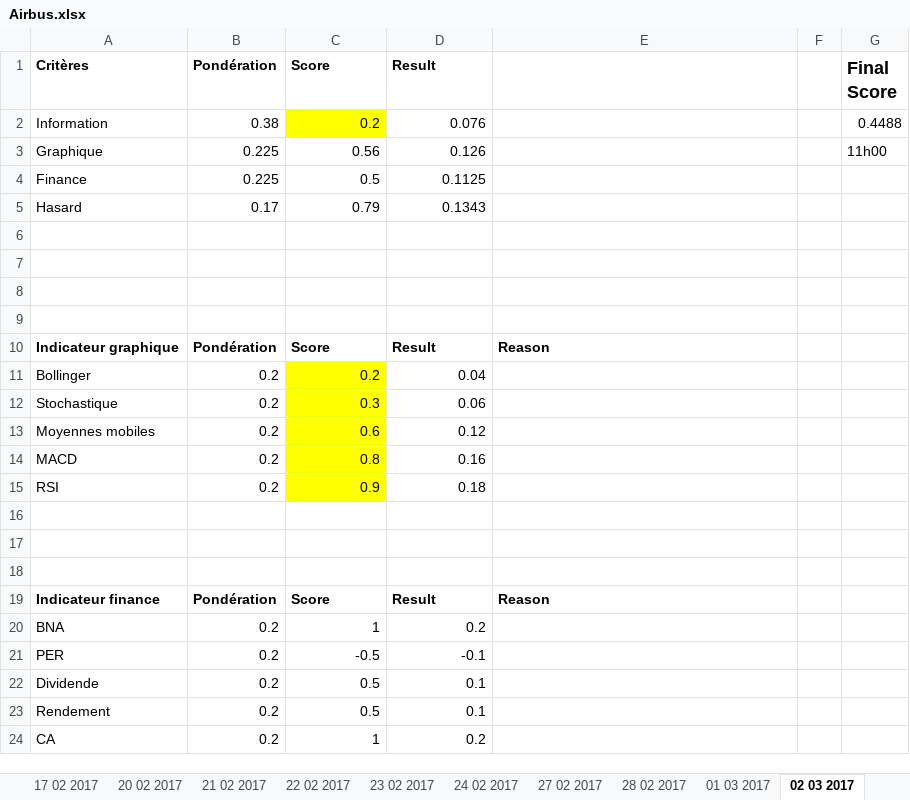
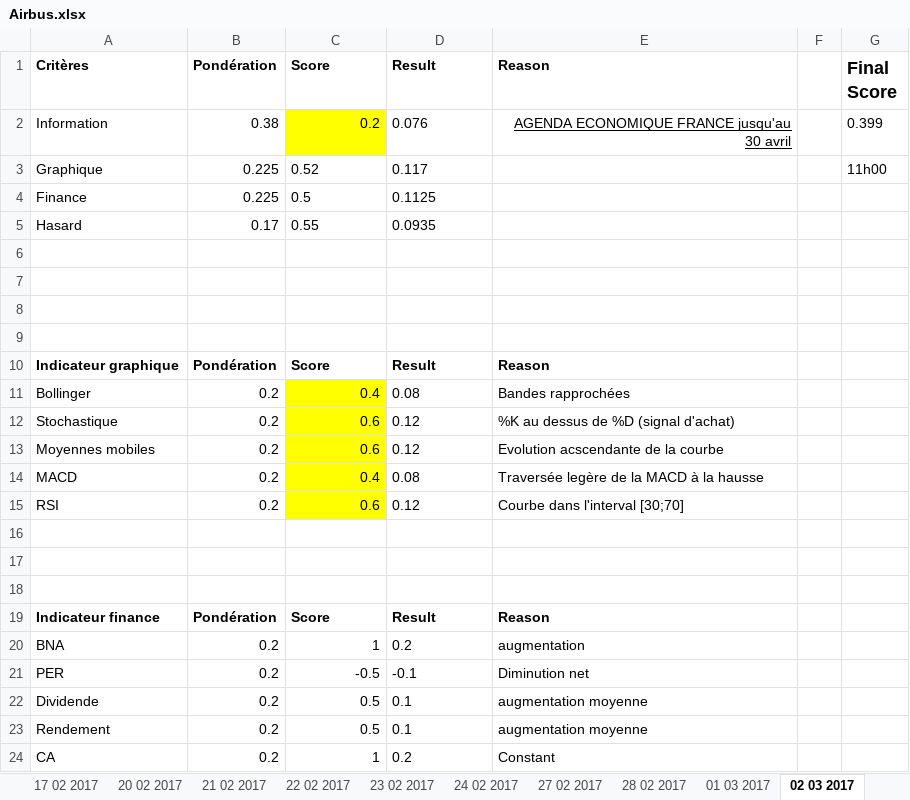
Before and after one commit to NathanKun/StockChooser, an Excel workbook: data/Airbus.xlsx, sheet 02 03 2017, drawn as a sheet; values as stored, in another font and other column widths than the file's, no borders; charts and pictures not drawn; the diff names each change by its address in the sheet, - before the commit and + after, or states it on an @@ line.

Commit message:
Updated reasons for airbus

```diff
--- a/data/Airbus.xlsx (sheet 02 03 2017)
+++ b/data/Airbus.xlsx (sheet 02 03 2017)
-E1: (empty)
+E1: Reason
-D2 alignment: right
+D2 alignment: left
-E2 (Reason): (empty)
+E2 (Reason): AGENDA ECONOMIQUE FRANCE jusqu'au 30 avril
-G2 (Final Score): 0.4488
+G2 (Final Score): 0.399
-C3 (Score): 0.56
+C3 (Score): 0.52
-D3 (Result): 0.126
+D3 (Result): 0.117
-C4:D4 alignment: right
+C4:D4 alignment: left
-C5 (Score): 0.79
+C5 (Score): 0.55
-D5 (Result): 0.1343
+D5 (Result): 0.0935
-C11 (Score): 0.2
+C11 (Score): 0.4
-D11 (Result): 0.04
+D11 (Result): 0.08
-E11 (Reason): (empty)
+E11 (Reason): Bandes rapprochées
-C12 (Score): 0.3
+C12 (Score): 0.6
-D12 (Result): 0.06
+D12 (Result): 0.12
-E12 (Reason): (empty)
+E12 (Reason): %K au dessus de %D (signal d'achat)
-D13 alignment: right
+D13 alignment: left
-E13 (Reason): (empty)
+E13 (Reason): Evolution acscendante de la courbe
-C14 (Score): 0.8
+C14 (Score): 0.4
-D14 (Result): 0.16
+D14 (Result): 0.08
-E14 (Reason): (empty)
+E14 (Reason): Traversée legère de la MACD à la hausse
-C15 (Score): 0.9
+C15 (Score): 0.6
-D15 (Result): 0.18
+D15 (Result): 0.12
-E15 (Reason): (empty)
+E15 (Reason): Courbe dans l'interval [30;70]
-D20:D24 alignment: right
+D20:D24 alignment: left
-E20 (Reason): (empty)
+E20 (Reason): augmentation
-E21 (Reason): (empty)
+E21 (Reason): Diminution net
-E22:E23 (Reason): (empty)
+E22:E23 (Reason): augmentation moyenne
-E24 (Reason): (empty)
+E24 (Reason): Constant
```
Also changed, not shown: sheet 03 03 2017, sheet 01 03 2017, sheet 23 02 2017, sheet 24 02 2017, sheet 22 02 2017, sheet 27 02 2017, 7 more sheets, charts or pictures.
